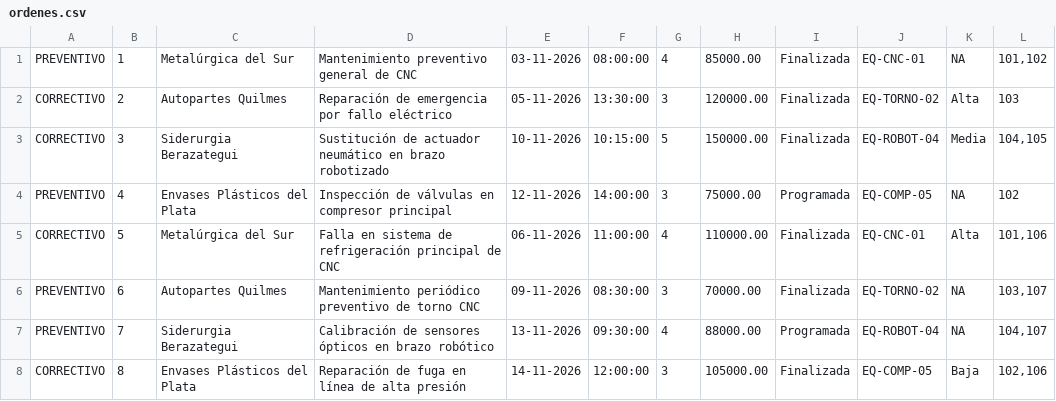
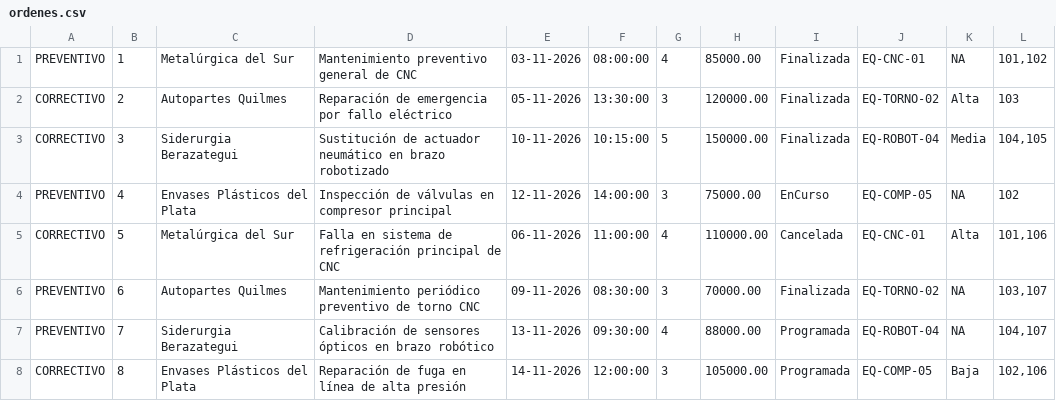
Before and after one commit to GonzaloCossa/TP-POO, a CSV file: Cossa_Gonzalo_TP_Empresa_Mantenimiento_Industrial/Cossa_Gonzalo_TP_Empresa_Mantenimiento_Industrial/Archivos/ordenes.csv, drawn as a sheet.

```diff
--- a/Cossa_Gonzalo_TP_Empresa_Mantenimiento_Industrial/Cossa_Gonzalo_TP_Empresa_Mantenimiento_Industrial/Archivos/ordenes.csv
+++ b/Cossa_Gonzalo_TP_Empresa_Mantenimiento_Industrial/Cossa_Gonzalo_TP_Empresa_Mantenimiento_Industrial/Archivos/ordenes.csv
@@ -3,6 +3,6 @@ CORRECTIVO;2;Autopartes Quilmes;Reparación de emergencia por fallo eléctrico;0
 CORRECTIVO;3;Siderurgia Berazategui;Sustitución de actuador neumático en brazo robotizado;10-11-2026;10:15:00;5;150000.00;Finalizada;EQ-ROBOT-04;Media;104,105
-PREVENTIVO;4;Envases Plásticos del Plata;Inspección de válvulas en compresor principal;12-11-2026;14:00:00;3;75000.00;Programada;EQ-COMP-05;NA;102
-CORRECTIVO;5;Metalúrgica del Sur;Falla en sistema de refrigeración principal de CNC;06-11-2026;11:00:00;4;110000.00;Finalizada;EQ-CNC-01;Alta;101,106
+PREVENTIVO;4;Envases Plásticos del Plata;Inspección de válvulas en compresor principal;12-11-2026;14:00:00;3;75000.00;EnCurso;EQ-COMP-05;NA;102
+CORRECTIVO;5;Metalúrgica del Sur;Falla en sistema de refrigeración principal de CNC;06-11-2026;11:00:00;4;110000.00;Cancelada;EQ-CNC-01;Alta;101,106
 PREVENTIVO;6;Autopartes Quilmes;Mantenimiento periódico preventivo de torno CNC;09-11-2026;08:30:00;3;70000.00;Finalizada;EQ-TORNO-02;NA;103,107
 PREVENTIVO;7;Siderurgia Berazategui;Calibración de sensores ópticos en brazo robótico;13-11-2026;09:30:00;4;88000.00;Programada;EQ-ROBOT-04;NA;104,107
-CORRECTIVO;8;Envases Plásticos del Plata;Reparación de fuga en línea de alta presión;14-11-2026;12:00:00;3;105000.00;Finalizada;EQ-COMP-05;Baja;102,106
+CORRECTIVO;8;Envases Plásticos del Plata;Reparación de fuga en línea de alta presión;14-11-2026;12:00:00;3;105000.00;Programada;EQ-COMP-05;Baja;102,106
```
Also changed, not shown: 11 other files.
